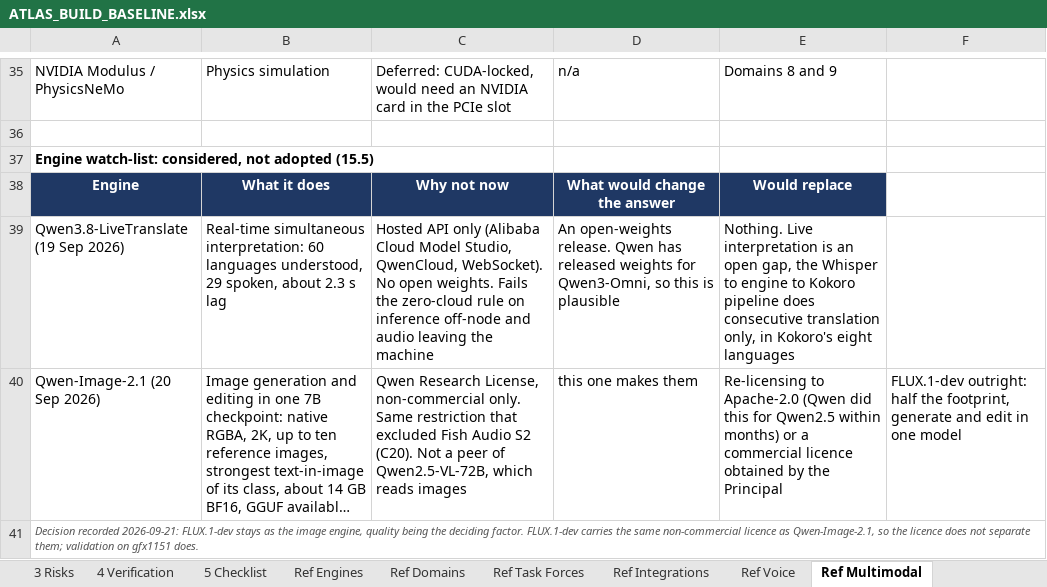
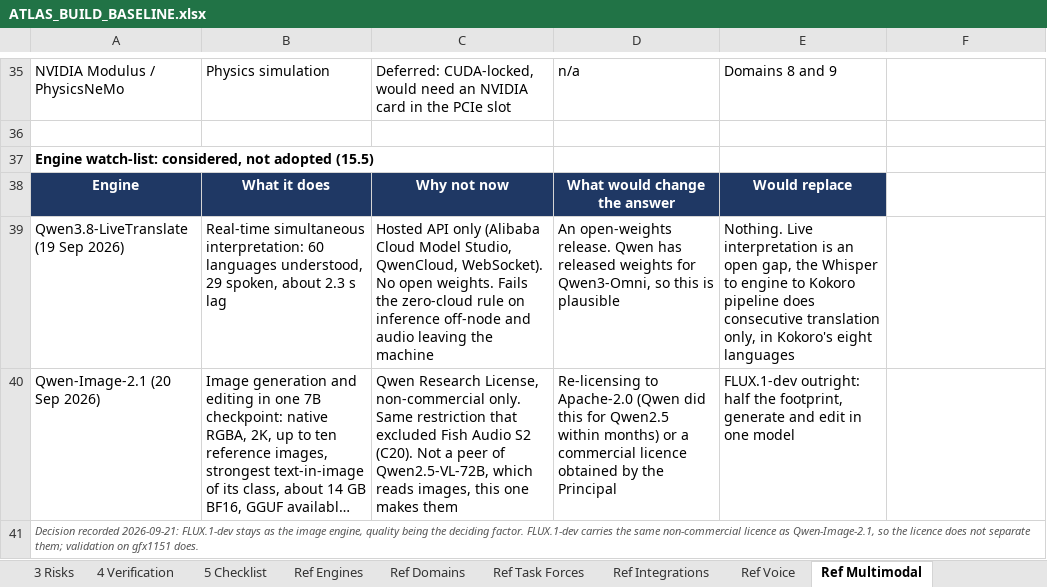
Before and after one commit to Sovereign-Node-Atlas/AI-Agent, an Excel workbook: docs/ATLAS_BUILD_BASELINE.xlsx, sheet Ref Multimodal, drawn as a sheet; only a part is shown, gaps mark what is left out; long unchanged cells end in …; values as stored, in another font and other column widths than the file's, no borders; the diff names each change by its address in the sheet, - before the commit and + after, or states it on an @@ line.

```diff
--- a/docs/ATLAS_BUILD_BASELINE.xlsx (sheet Ref Multimodal)
+++ b/docs/ATLAS_BUILD_BASELINE.xlsx (sheet Ref Multimodal)
-C40: …which reads images
+C40: …which reads images, this one makes them
-D40: this one makes them
+D40: Re-licensing to Apache-2.0 (Qwen did this for Qwen2.5 within months) or a commercial licence obtained by the Principal
-E40: Re-licensing to Apache-2.0 (Qwen did this for Qwen2.5 within months) or a commercial licence obtained by the Principal
+E40: FLUX.1-dev outright: half the footprint, generate and edit in one model
-F40: FLUX.1-dev outright: half the footprint, generate and edit in one model
+F40: (empty)
```
